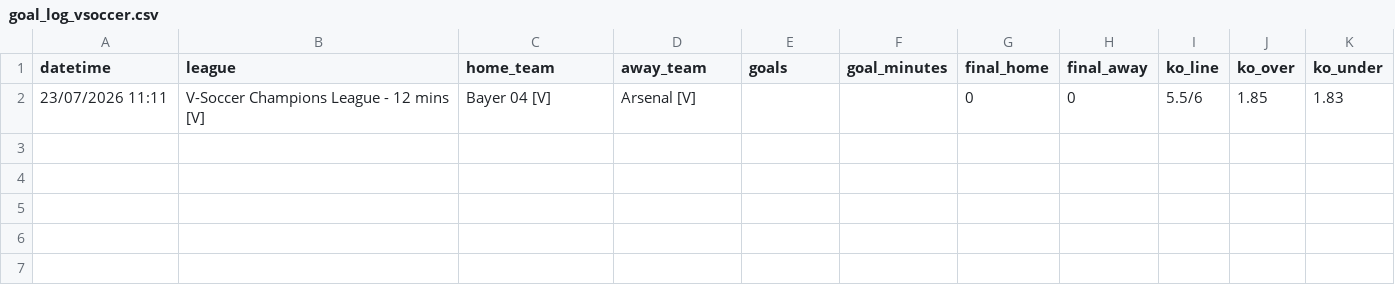
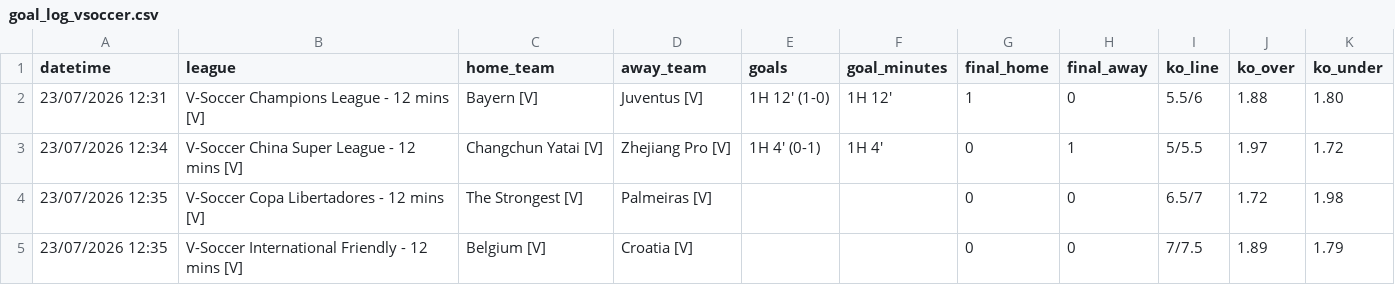
Before and after one commit to aditiawjy/lebihsabar, a CSV file: goal_log_vsoccer.csv, drawn as a sheet.

Commit message:
Add vsoccer headless script and update logs & RNG analysis

```diff
--- a/goal_log_vsoccer.csv
+++ b/goal_log_vsoccer.csv
@@ -1,2 +1,5 @@
 datetime,league,home_team,away_team,goals,goal_minutes,final_home,final_away,ko_line,ko_over,ko_under
-"23/07/2026 11:11","V-Soccer Champions League - 12 mins [V]","Bayer 04 [V]","Arsenal [V]",,,0,0,5.5/6,1.85,1.83
+"23/07/2026 12:31","V-Soccer Champions League - 12 mins [V]","Bayern [V]","Juventus [V]","1H 12' (1-0)","1H 12'",1,0,5.5/6,1.88,1.80
+"23/07/2026 12:34","V-Soccer China Super League - 12 mins [V]","Changchun Yatai [V]","Zhejiang Pro [V]","1H 4' (0-1)","1H 4'",0,1,5/5.5,1.97,1.72
+"23/07/2026 12:35","V-Soccer Copa Libertadores - 12 mins [V]","The Strongest [V]","Palmeiras [V]",,,0,0,6.5/7,1.72,1.98
+"23/07/2026 12:35","V-Soccer International Friendly - 12 mins [V]","Belgium [V]","Croatia [V]",,,0,0,7/7.5,1.89,1.79
```
Also changed, not shown: 7 other files.
